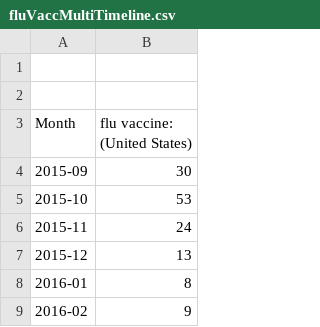
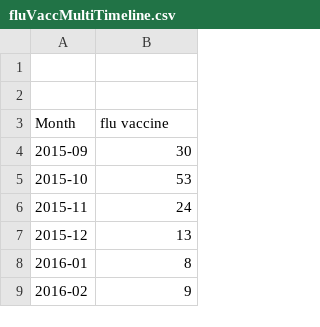
Before and after one commit to zainamushtaq/Google_1C, a CSV file: fluVaccMultiTimeline.csv, drawn as a sheet; only a part is shown.

Commit message:
Update fluVaccMultiTimeline.csv

```diff
--- a/fluVaccMultiTimeline.csv
+++ b/fluVaccMultiTimeline.csv
@@ -2,3 +2,3 @@
 ,
-Month,flu vaccine: (United States)
+Month,flu vaccine
 2015-09,30
```
